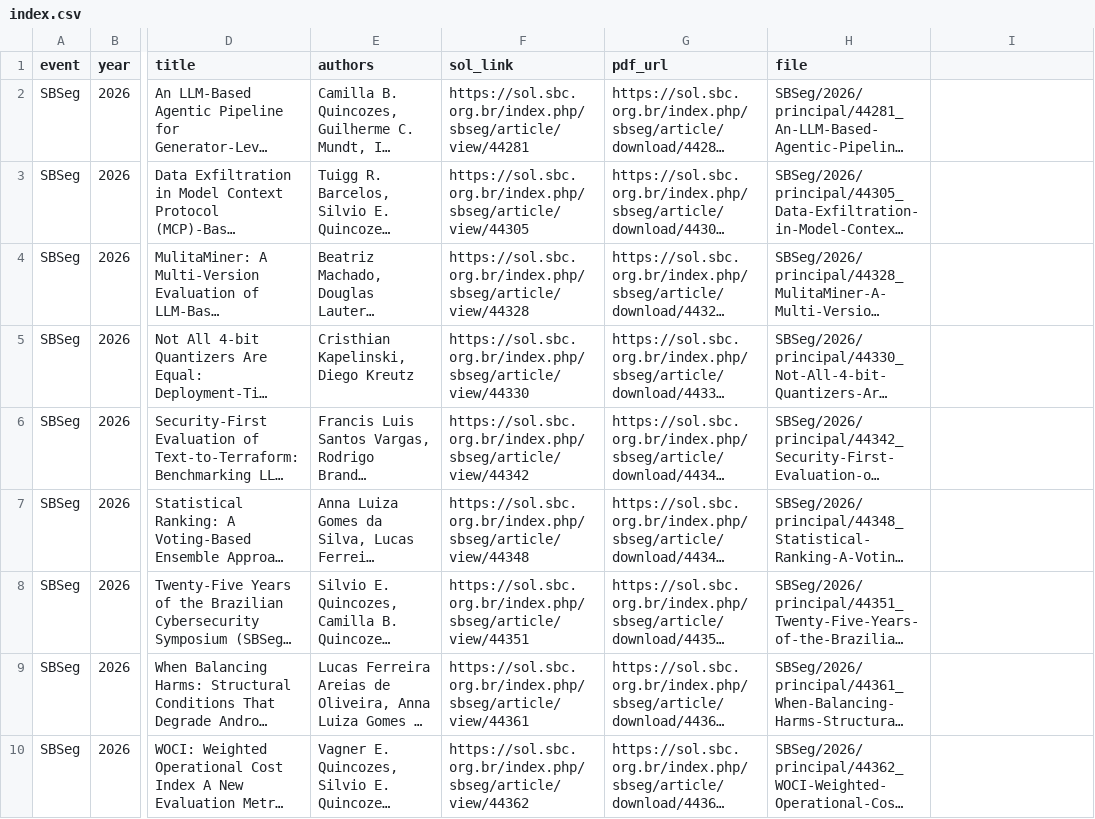
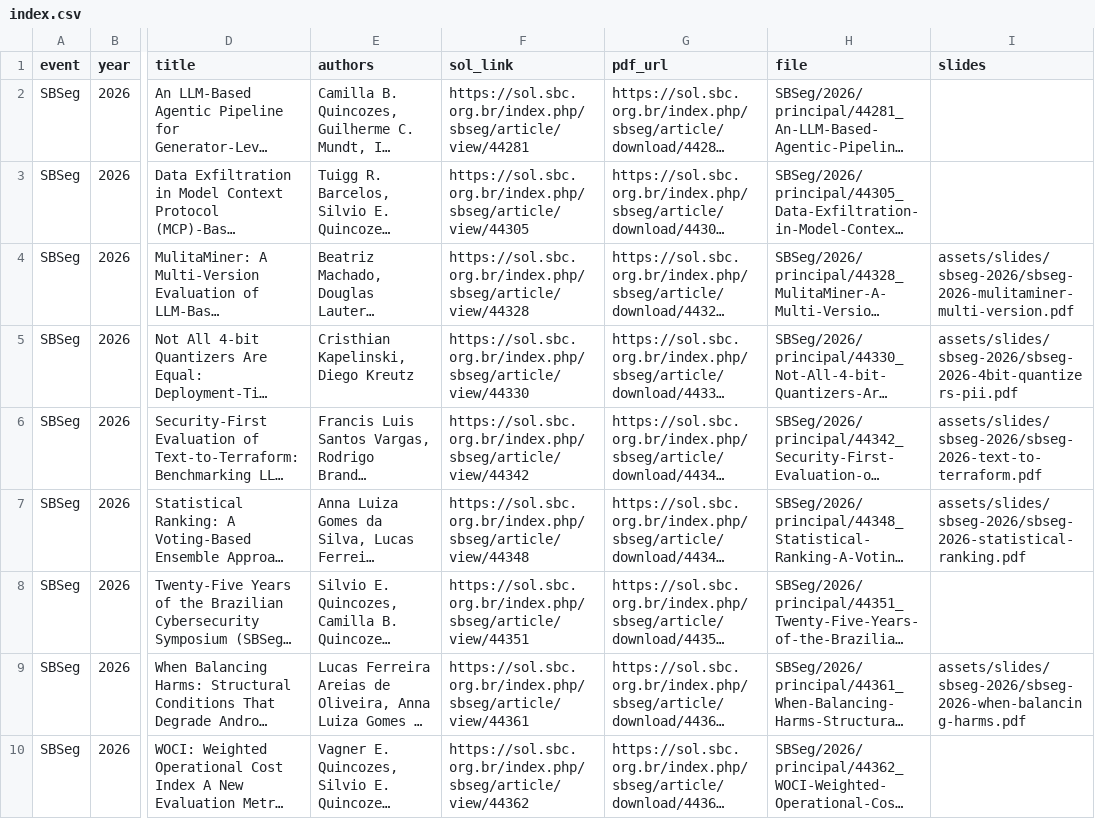
Before and after one commit to AI-Horizon-Labs/AI-Horizon-Labs.github.io, a CSV file: papers/sol-anais/index.csv, drawn as a sheet; only a part is shown, gaps mark what is left out; long unchanged cells end in …; the diff covers the shown part only; the diff names each change by its address in the sheet, - before the commit and + after, or states it on an @@ line.

```diff
--- a/papers/sol-anais/index.csv
+++ b/papers/sol-anais/index.csv
-I1: (empty)
+I1: slides
-I4 (slides): (empty)
+I4 (slides): assets/slides/sbseg-2026/sbseg-2026-mulitaminer-multi-version.pdf
-I5 (slides): (empty)
+I5 (slides): assets/slides/sbseg-2026/sbseg-2026-4bit-quantizers-pii.pdf
-I6 (slides): (empty)
+I6 (slides): assets/slides/sbseg-2026/sbseg-2026-text-to-terraform.pdf
-I7 (slides): (empty)
+I7 (slides): assets/slides/sbseg-2026/sbseg-2026-statistical-ranking.pdf
-I9 (slides): (empty)
+I9 (slides): assets/slides/sbseg-2026/sbseg-2026-when-balancing-harms.pdf
```
Also changed, not shown: 14 edited cells elsewhere in this file, 25 other files.
